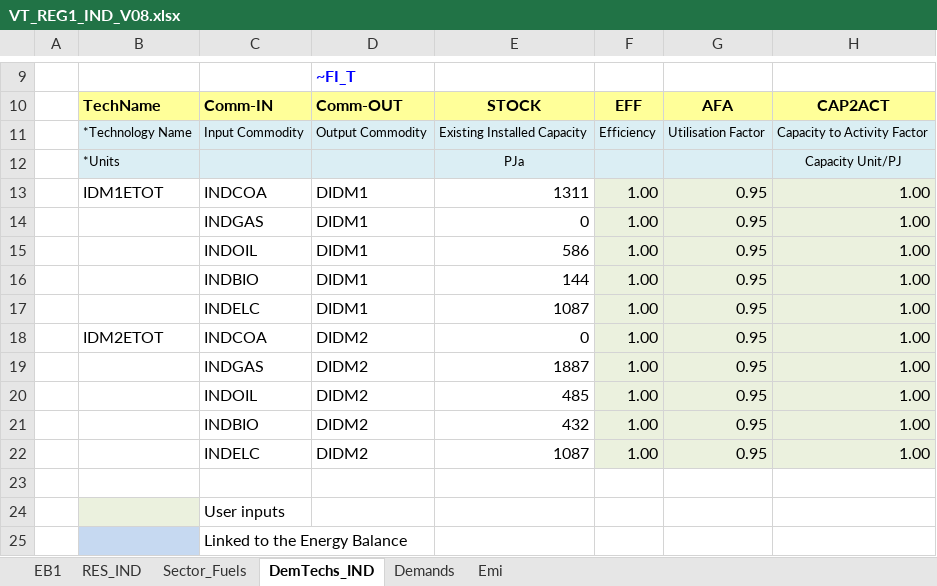
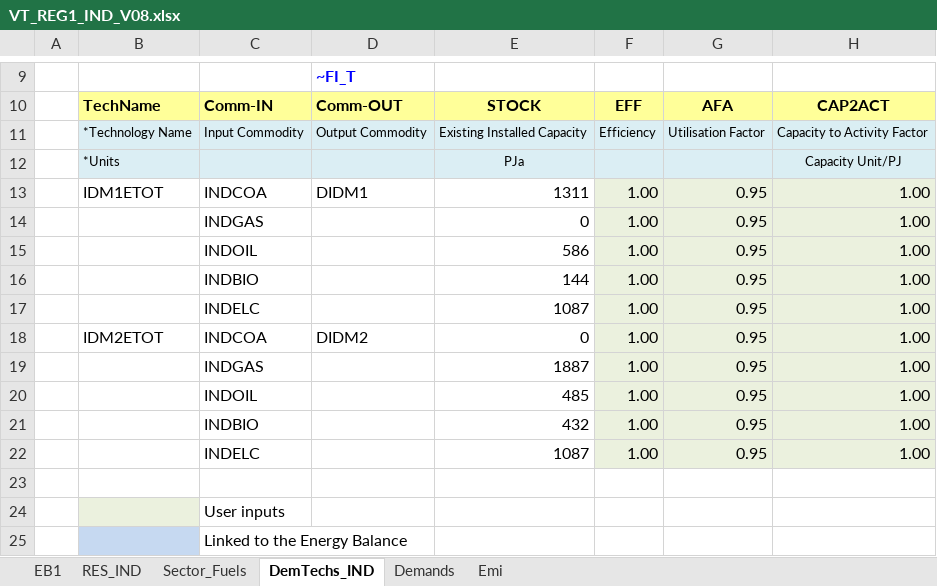
Before and after one commit to abner8888/DemoS_250510, an Excel workbook: VT_REG1_IND_V08.xlsx, sheet DemTechs_IND, drawn as a sheet; only a part is shown, gaps mark what is left out; values as stored, in another font and other column widths than the file's, no borders; charts and pictures not drawn; the diff names each change by its address in the sheet, - before the commit and + after, or states it on an @@ line.

Commit message:
Update VT_REG1_IND_V08.xlsx

```diff
--- a/VT_REG1_IND_V08.xlsx (sheet DemTechs_IND)
+++ b/VT_REG1_IND_V08.xlsx (sheet DemTechs_IND)
-D14:D17: DIDM1
+D14:D17: (empty)
-D19:D22: DIDM2
+D19:D22: (empty)
```
